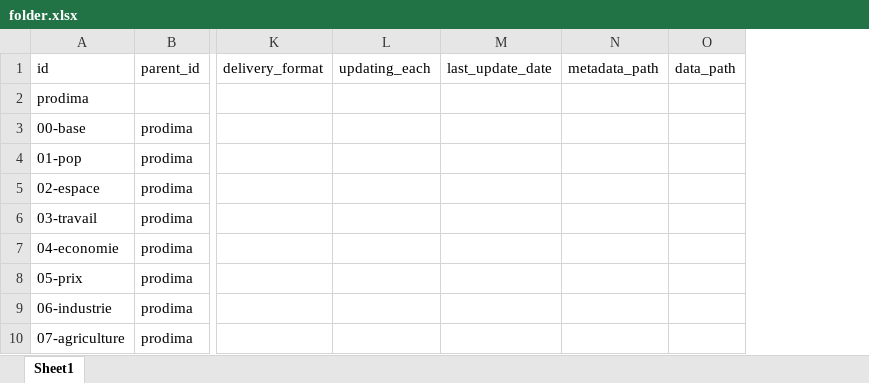
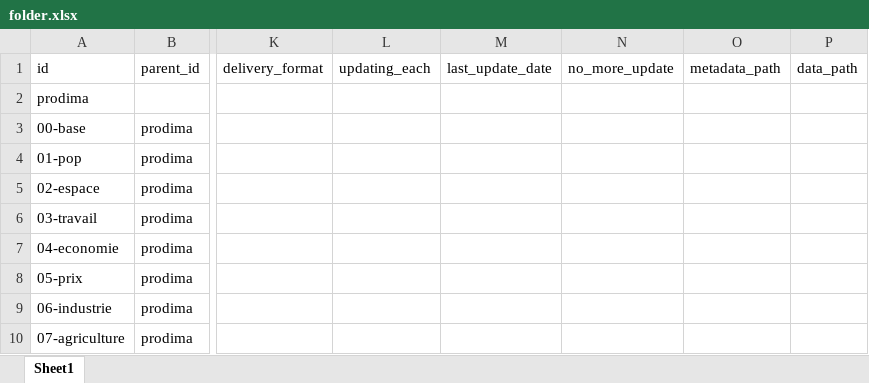
Before and after one commit to bassim-matar/datannur-app, an Excel workbook: data/db_source/folder.xlsx, sheet Sheet1, drawn as a sheet; only a part is shown, gaps mark what is left out; values as stored, in another font and other column widths than the file's, no borders; table styles not drawn; the diff names each change by its address in the sheet, - before the commit and + after, or states it on an @@ line.

Commit message:
added : no_more_update attribute to hide next_update_date

```diff
--- a/data/db_source/folder.xlsx (sheet Sheet1)
+++ b/data/db_source/folder.xlsx (sheet Sheet1)
+column N (no_more_update), empty
```
Also changed, not shown: data/db_source/dataset.xlsx, 7 other files.
